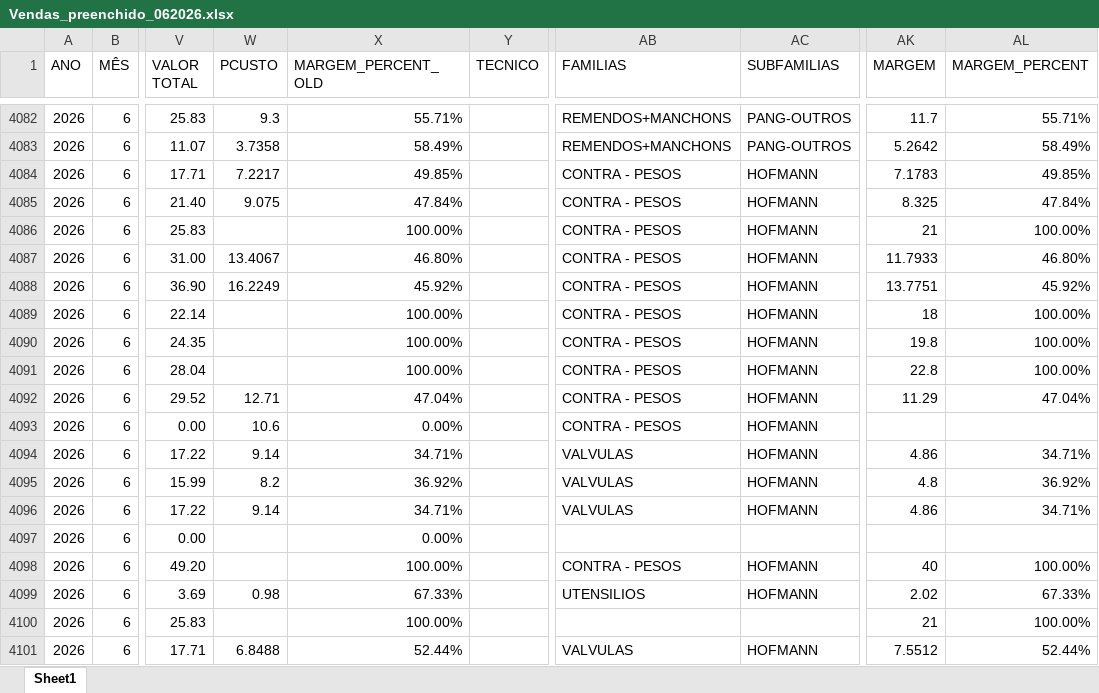
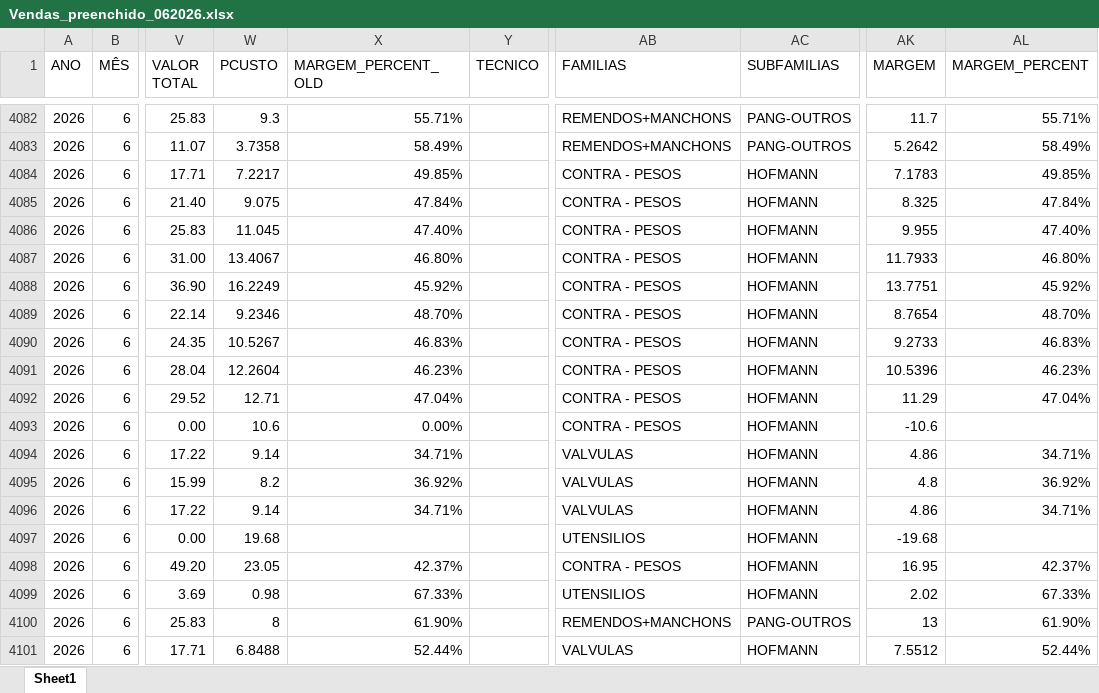
Before and after one commit to PedroM1976/DashboardDM, an Excel workbook: Vendas_preenchido_062026.xlsx, sheet Sheet1, drawn as a sheet; only a part is shown, gaps mark what is left out; values as stored, in another font and other column widths than the file's, no cell formats; the diff covers the shown part only; the diff names each change by its address in the sheet, - before the commit and + after, or states it on an @@ line.

Commit message:
Update Vendas_preenchido_062026.xlsx

```diff
--- a/Vendas_preenchido_062026.xlsx (sheet Sheet1)
+++ b/Vendas_preenchido_062026.xlsx (sheet Sheet1)
-W4086 (PCUSTO): (empty)
+W4086 (PCUSTO): 11.045
-X4086 (MARGEM_PERCENT_OLD): 100.00%
+X4086 (MARGEM_PERCENT_OLD): 47.40%
-AK4086 (MARGEM): 21
+AK4086 (MARGEM): 9.955
-AL4086 (MARGEM_PERCENT): 100.00%
+AL4086 (MARGEM_PERCENT): 47.40%
-W4089 (PCUSTO): (empty)
+W4089 (PCUSTO): 9.2346
-X4089 (MARGEM_PERCENT_OLD): 100.00%
+X4089 (MARGEM_PERCENT_OLD): 48.70%
-AK4089 (MARGEM): 18
+AK4089 (MARGEM): 8.7654
-AL4089 (MARGEM_PERCENT): 100.00%
+AL4089 (MARGEM_PERCENT): 48.70%
-W4090 (PCUSTO): (empty)
+W4090 (PCUSTO): 10.5267
-X4090 (MARGEM_PERCENT_OLD): 100.00%
+X4090 (MARGEM_PERCENT_OLD): 46.83%
-AK4090 (MARGEM): 19.8
+AK4090 (MARGEM): 9.2733
-AL4090 (MARGEM_PERCENT): 100.00%
+AL4090 (MARGEM_PERCENT): 46.83%
-W4091 (PCUSTO): (empty)
+W4091 (PCUSTO): 12.2604
-X4091 (MARGEM_PERCENT_OLD): 100.00%
+X4091 (MARGEM_PERCENT_OLD): 46.23%
-AK4091 (MARGEM): 22.8
+AK4091 (MARGEM): 10.5396
-AL4091 (MARGEM_PERCENT): 100.00%
+AL4091 (MARGEM_PERCENT): 46.23%
-AK4093 (MARGEM): (empty)
+AK4093 (MARGEM): -10.6
-W4097 (PCUSTO): (empty)
+W4097 (PCUSTO): 19.68
-X4097 (MARGEM_PERCENT_OLD): 0.00%
+X4097 (MARGEM_PERCENT_OLD): (empty)
-AB4097 (FAMILIAS): (empty)
+AB4097 (FAMILIAS): UTENSILIOS
-AC4097 (SUBFAMILIAS): (empty)
+AC4097 (SUBFAMILIAS): HOFMANN
-AK4097 (MARGEM): (empty)
+AK4097 (MARGEM): -19.68
-W4098 (PCUSTO): (empty)
+W4098 (PCUSTO): 23.05
-X4098 (MARGEM_PERCENT_OLD): 100.00%
+X4098 (MARGEM_PERCENT_OLD): 42.37%
-AK4098 (MARGEM): 40
+AK4098 (MARGEM): 16.95
-AL4098 (MARGEM_PERCENT): 100.00%
+AL4098 (MARGEM_PERCENT): 42.37%
-W4100 (PCUSTO): (empty)
+W4100 (PCUSTO): 8
-X4100 (MARGEM_PERCENT_OLD): 100.00%
+X4100 (MARGEM_PERCENT_OLD): 61.90%
-AB4100 (FAMILIAS): (empty)
+AB4100 (FAMILIAS): REMENDOS+MANCHONS
-AC4100 (SUBFAMILIAS): (empty)
+AC4100 (SUBFAMILIAS): PANG-OUTROS
-AK4100 (MARGEM): 21
+AK4100 (MARGEM): 13
-AL4100 (MARGEM_PERCENT): 100.00%
+AL4100 (MARGEM_PERCENT): 61.90%
```
Also changed, not shown: 2 added rows and 511 edited cells elsewhere in this sheet, cell formats, formulas that keep their value.
